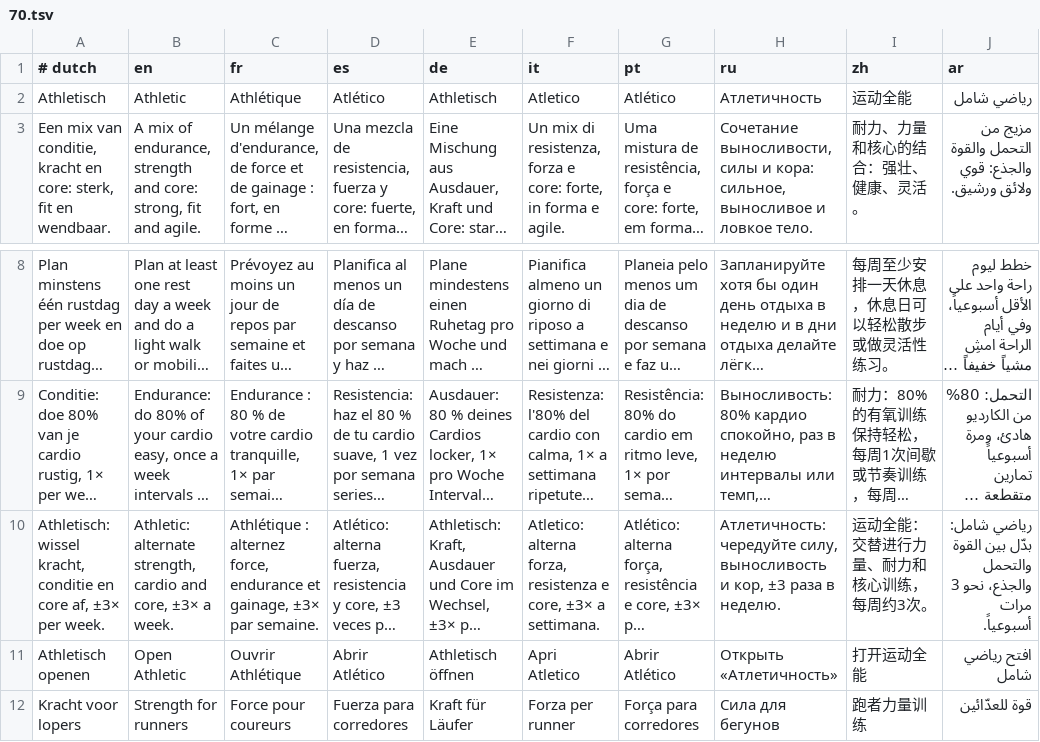
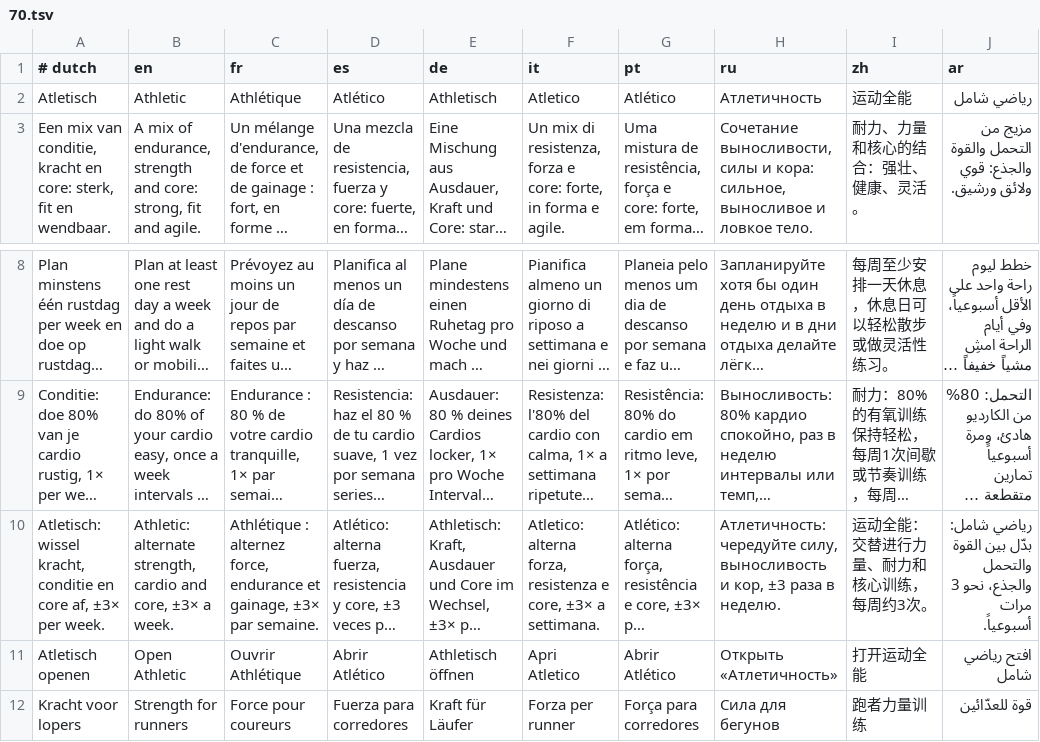
Before and after one commit to Europ3000/fpt, a TSV file: src/i18n/70.tsv, drawn as a sheet; only a part is shown, gaps mark what is left out; long unchanged cells end in …; the diff names each change by its address in the sheet, - before the commit and + after, or states it on an @@ line.

```diff
--- a/src/i18n/70.tsv
+++ b/src/i18n/70.tsv
-A2 (# dutch): Athletisch
+A2 (# dutch): Atletisch
-A10 (# dutch): Athletisch: wissel kracht,…
+A10 (# dutch): Atletisch: wissel kracht,…
-A11 (# dutch): Athletisch openen
+A11 (# dutch): Atletisch openen
```
Also changed, not shown: 16 other files.
